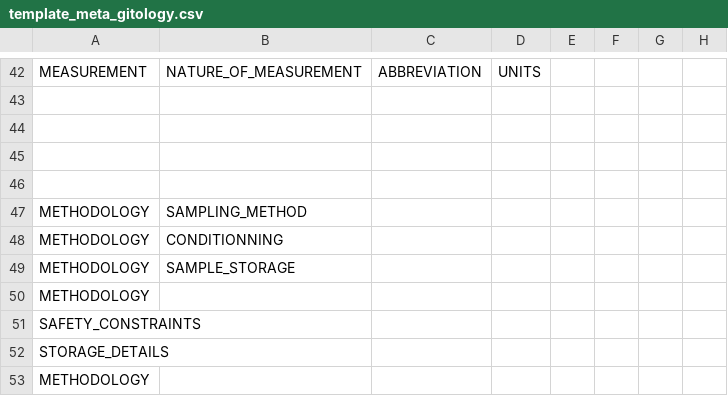
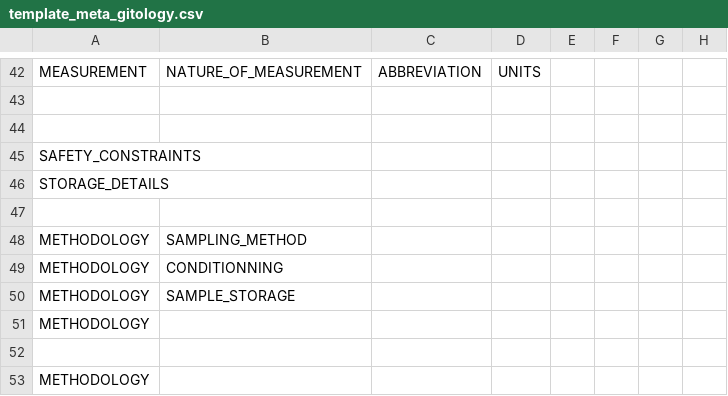
Before and after one commit to OTELO-OSU/geo-samples, a CSV file: Backend/src/template_meta/template_meta_gitology.csv, drawn as a sheet; only a part is shown, gaps mark what is left out.

Commit message:
Update template_meta_gitology.csv
raise up SAFETY_CONSTRAINTS and STORAGE_DETAILS above METHODOLOGY

```diff
--- a/Backend/src/template_meta/template_meta_gitology.csv
+++ b/Backend/src/template_meta/template_meta_gitology.csv
@@ -44,3 +44,4 @@ MEASUREMENT,NATURE_OF_MEASUREMENT,ABBREVIATION,UNITS,,,,
 ,,,,,,,
-,,,,,,,
+SAFETY_CONSTRAINTS,,,,,,,
+STORAGE_DETAILS,,,,,,,,,,,,,,
 ,,,,,,,
@@ -50,4 +51,3 @@ METHODOLOGY,SAMPLE_STORAGE,,,,,,
 METHODOLOGY,,,,,,,
-SAFETY_CONSTRAINTS,,,,,,,
-STORAGE_DETAILS,,,,,,,
+
 METHODOLOGY,,,,,,,
```
